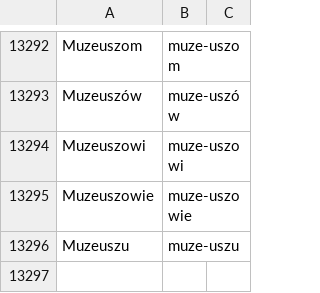
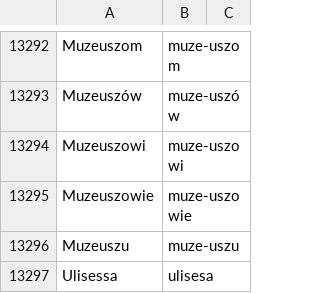
Before and after one commit to jimregan/wolnelektury-speech-corpus, a TSV file: pron-data/pronounce-as.tsv, drawn as a sheet; only a part is shown, gaps mark what is left out; the diff names each change by its address in the sheet, - before the commit and + after, or states it on an @@ line.

Commit message:
more

```diff
--- a/pron-data/pronounce-as.tsv
+++ b/pron-data/pronounce-as.tsv
+row 13297: Ulisessa | ulisesa
```
